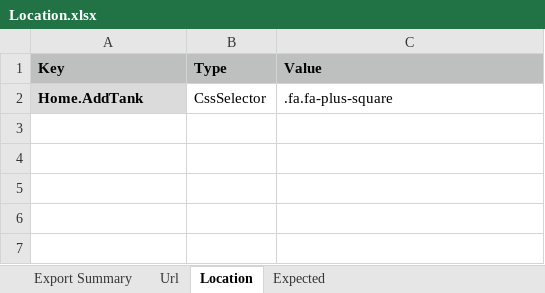
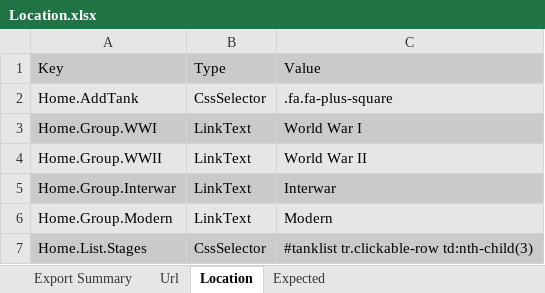
Before and after one commit to frankli1009/TestOnTankLibrary, an Excel workbook: TestOnTankLibrary/Data/Location.xlsx, sheet Location, drawn as a sheet; values as stored, in another font and other column widths than the file's, no borders; the diff names each change by its address in the sheet, - before the commit and + after, or states it on an @@ line.

Commit message:
Add tests on group view with TestCase
Add tests on group view with TestCase, and to support this an extension of IWebDriver.FindElements by ElementLocation object is added too

```diff
--- a/TestOnTankLibrary/Data/Location.xlsx (sheet Location)
+++ b/TestOnTankLibrary/Data/Location.xlsx (sheet Location)
-A1:C1 bold: on
+A1:C1 bold: off
-A2 bold: on
+A2 bold: off
-B2:C2 fill: none
+B2:C2 fill: #E6E6E6
+row 3: Home.Group.WWI | LinkText | World War I
+row 4: Home.Group.WWII | LinkText | World War II
+row 5: Home.Group.Interwar | LinkText | Interwar
+row 6: Home.Group.Modern | LinkText | Modern
+row 7: Home.List.Stages | CssSelector | #tanklist tr.clickable-row td:nth-child(3)
```
Also changed, not shown: sheet Url, 3 other files.
